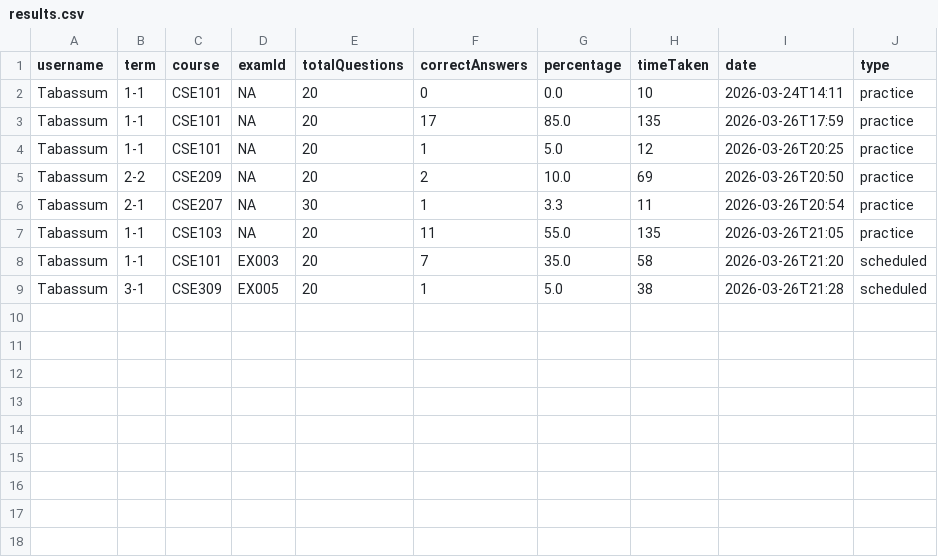
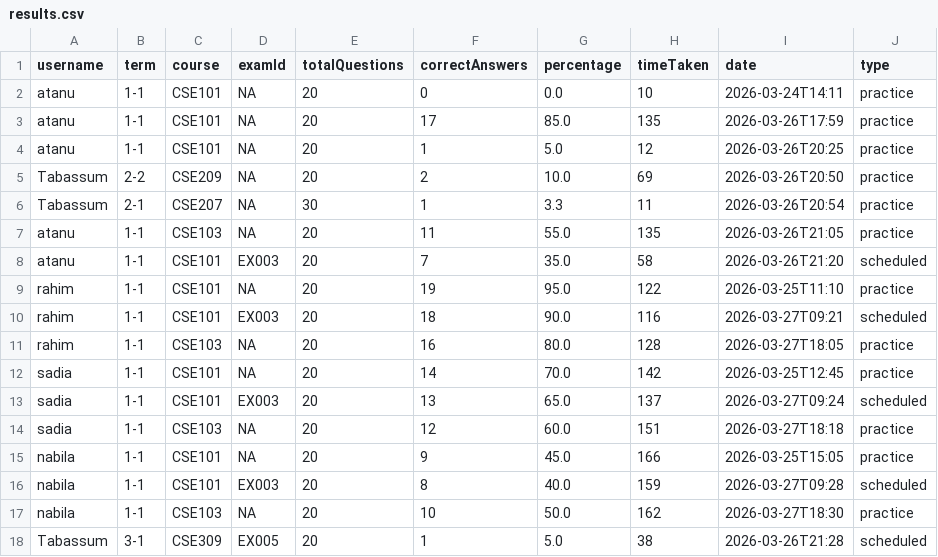
Before and after one commit to Atanu9516/javafx-Project, a CSV file: ONLINEMCQEXAM/src/main/resources/results.csv, drawn as a sheet.

```diff
--- a/ONLINEMCQEXAM/src/main/resources/results.csv
+++ b/ONLINEMCQEXAM/src/main/resources/results.csv
@@ -1,9 +1,18 @@
 username,term,course,examId,totalQuestions,correctAnswers,percentage,timeTaken,date,type
-Tabassum,1-1,CSE101,NA,20,0,0.0,10,2026-03-24T14:11,practice
-Tabassum,1-1,CSE101,NA,20,17,85.0,135,2026-03-26T17:59,practice
-Tabassum,1-1,CSE101,NA,20,1,5.0,12,2026-03-26T20:25,practice
+atanu,1-1,CSE101,NA,20,0,0.0,10,2026-03-24T14:11,practice
+atanu,1-1,CSE101,NA,20,17,85.0,135,2026-03-26T17:59,practice
+atanu,1-1,CSE101,NA,20,1,5.0,12,2026-03-26T20:25,practice
 Tabassum,2-2,CSE209,NA,20,2,10.0,69,2026-03-26T20:50,practice
 Tabassum,2-1,CSE207,NA,30,1,3.3,11,2026-03-26T20:54,practice
-Tabassum,1-1,CSE103,NA,20,11,55.0,135,2026-03-26T21:05,practice
-Tabassum,1-1,CSE101,EX003,20,7,35.0,58,2026-03-26T21:20,scheduled
+atanu,1-1,CSE103,NA,20,11,55.0,135,2026-03-26T21:05,practice
+atanu,1-1,CSE101,EX003,20,7,35.0,58,2026-03-26T21:20,scheduled
+rahim,1-1,CSE101,NA,20,19,95.0,122,2026-03-25T11:10,practice
+rahim,1-1,CSE101,EX003,20,18,90.0,116,2026-03-27T09:21,scheduled
+rahim,1-1,CSE103,NA,20,16,80.0,128,2026-03-27T18:05,practice
+sadia,1-1,CSE101,NA,20,14,70.0,142,2026-03-25T12:45,practice
+sadia,1-1,CSE101,EX003,20,13,65.0,137,2026-03-27T09:24,scheduled
+sadia,1-1,CSE103,NA,20,12,60.0,151,2026-03-27T18:18,practice
+nabila,1-1,CSE101,NA,20,9,45.0,166,2026-03-25T15:05,practice
+nabila,1-1,CSE101,EX003,20,8,40.0,159,2026-03-27T09:28,scheduled
+nabila,1-1,CSE103,NA,20,10,50.0,162,2026-03-27T18:30,practice
 Tabassum,3-1,CSE309,EX005,20,1,5.0,38,2026-03-26T21:28,scheduled
```
Also changed, not shown: ONLINEMCQEXAM/src/main/resources/exam_history.csv, ONLINEMCQEXAM/src/main/resources/result_details.csv, 26 other files.
